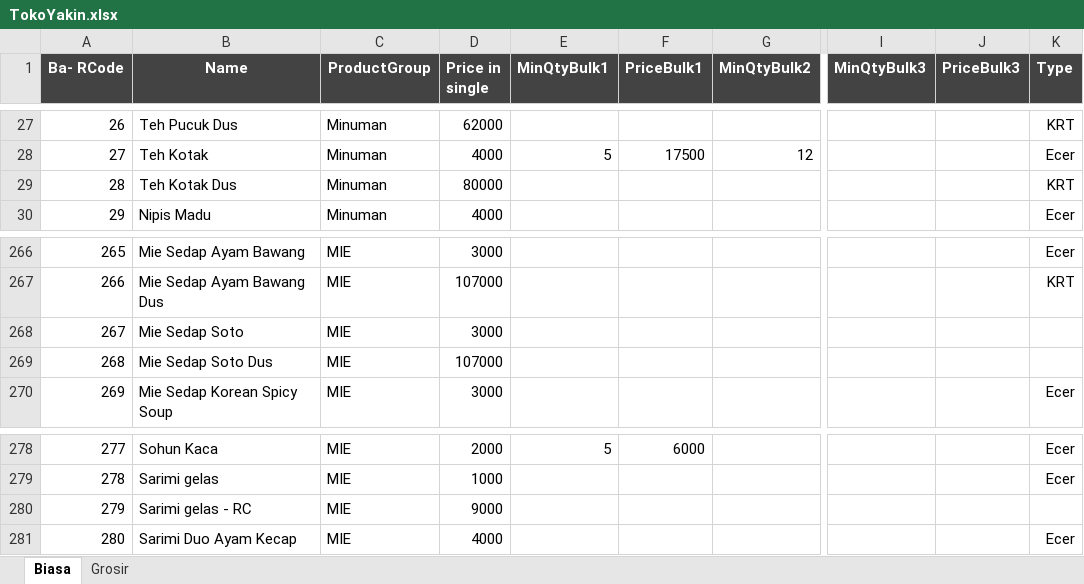
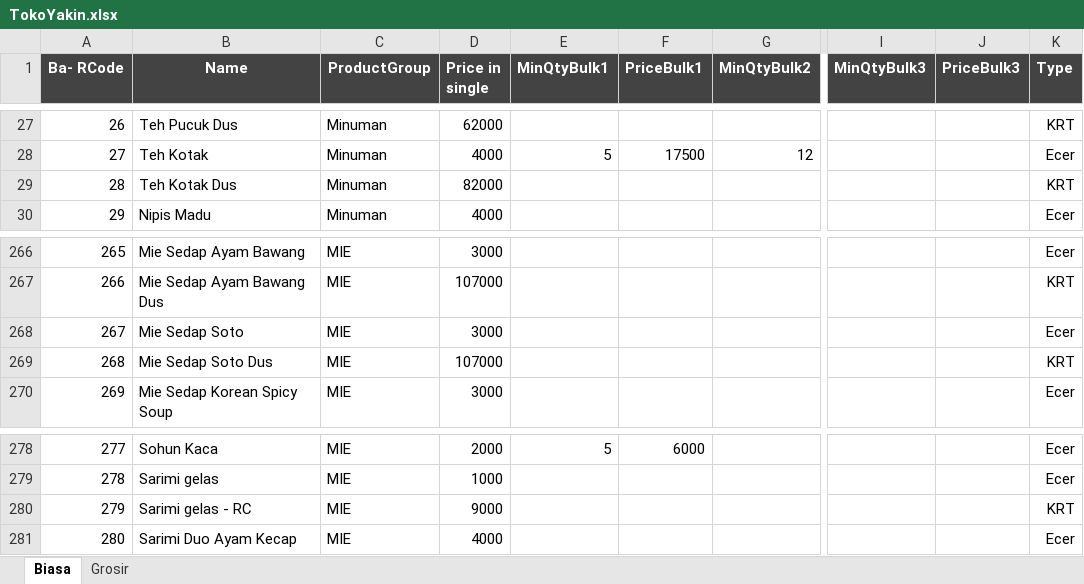
Before and after one commit to rudiath95/toko-yakin, an Excel workbook: TokoYakin.xlsx, sheet Biasa, drawn as a sheet; only a part is shown, gaps mark what is left out; values as stored, in another font and other column widths than the file's, no borders; charts and pictures and conditional formats not drawn; the diff covers the shown part only; the diff names each change by its address in the sheet, - before the commit and + after, or states it on an @@ line.

```diff
--- a/TokoYakin.xlsx (sheet Biasa)
+++ b/TokoYakin.xlsx (sheet Biasa)
-D29 (Price in single): 80000
+D29 (Price in single): 82000
-K268 (Type): (empty)
+K268 (Type): Ecer
-K269 (Type): (empty)
+K269 (Type): KRT
-K280 (Type): (empty)
+K280 (Type): KRT
```
Also changed, not shown: 7 added rows, 1 removed row and 12 edited cells elsewhere in this sheet, sheet Grosir, hidden cells.
